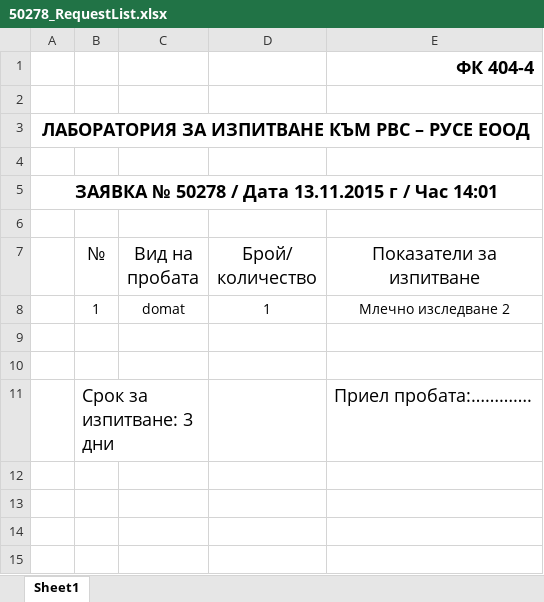
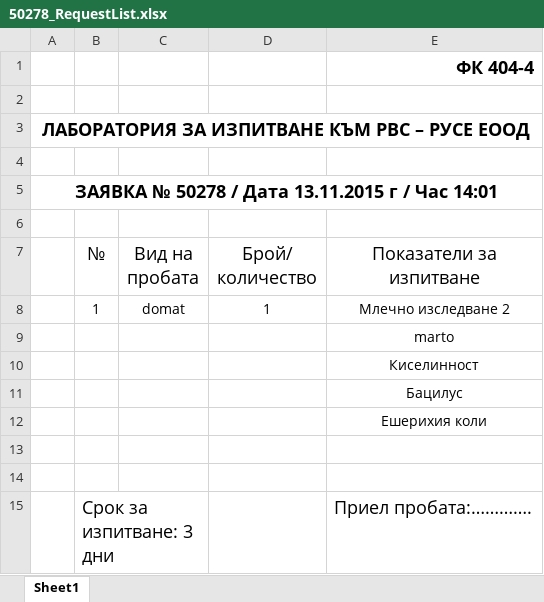
Before and after one commit to astian92/rvselectronicdiary, an Excel workbook: Files/50000-51000/50278/50278_RequestList.xlsx, sheet Sheet1, drawn as a sheet; values as stored, in another font and other column widths than the file's, no borders; the diff names each change by its address in the sheet, - before the commit and + after, or states it on an @@ line.

```diff
--- a/Files/50000-51000/50278/50278_RequestList.xlsx (sheet Sheet1)
+++ b/Files/50000-51000/50278/50278_RequestList.xlsx (sheet Sheet1)
+row 9:  |  |  |  | marto
+row 10:  |  |  |  | Киселинност
+row 11:  |  |  |  | Бацилус
+row 12:  |  |  |  | Ешерихия коли
```
Also changed, not shown: 48 other files.
